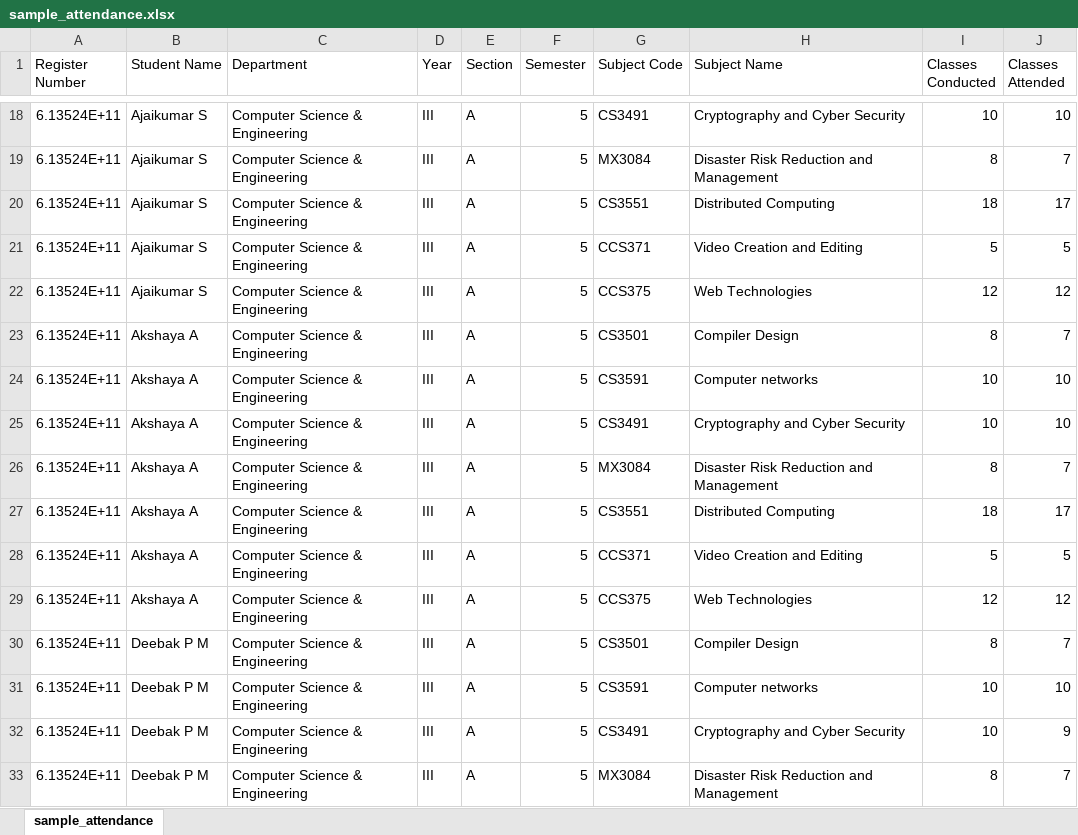
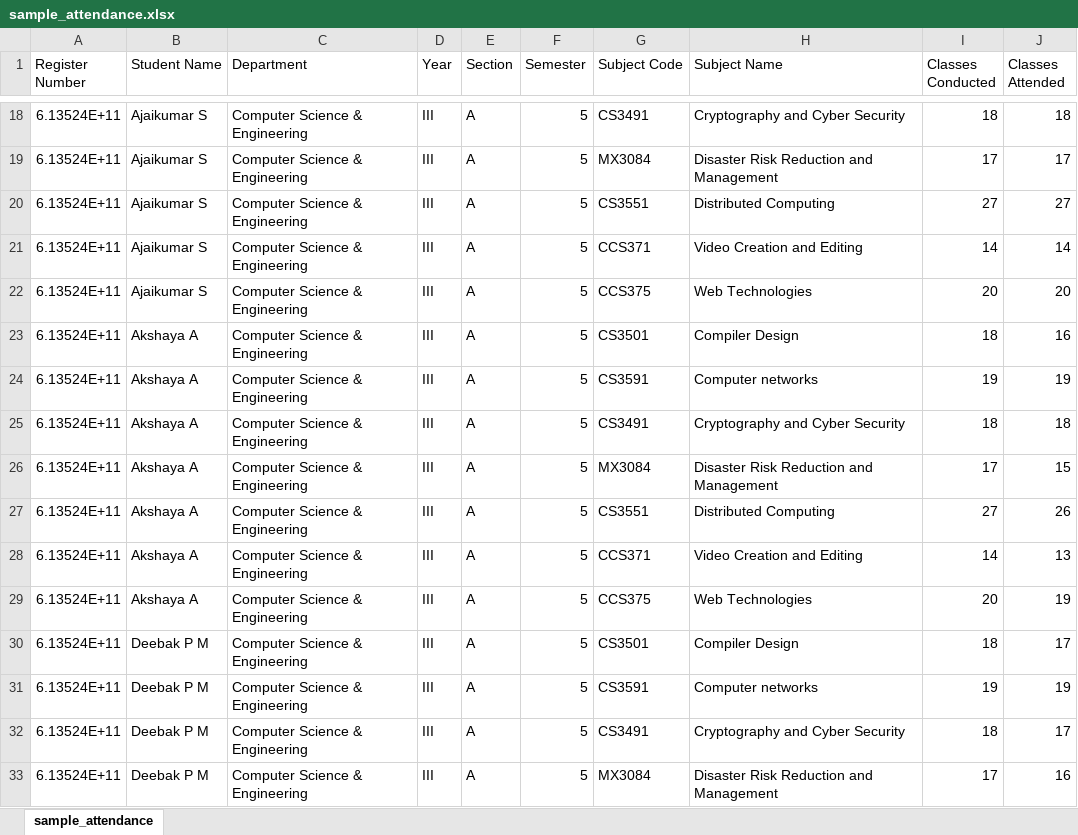
Before and after one commit to Abishek-k-dev-cpu/attendance-system, an Excel workbook: sample_attendance.xlsx, sheet sample_attendance, drawn as a sheet; only a part is shown, gaps mark what is left out; values as stored, in another font and other column widths than the file's, no borders; the diff covers the shown part only; the diff names each change by its address in the sheet, - before the commit and + after, or states it on an @@ line.

```diff
--- a/sample_attendance.xlsx (sheet sample_attendance)
+++ b/sample_attendance.xlsx (sheet sample_attendance)
-I18 (Classes Conducted): 10
+I18 (Classes Conducted): 18
-J18 (Classes Attended): 10
+J18 (Classes Attended): 18
-I19 (Classes Conducted): 8
+I19 (Classes Conducted): 17
-J19 (Classes Attended): 7
+J19 (Classes Attended): 17
-I20 (Classes Conducted): 18
+I20 (Classes Conducted): 27
-J20 (Classes Attended): 17
+J20 (Classes Attended): 27
-I21 (Classes Conducted): 5
+I21 (Classes Conducted): 14
-J21 (Classes Attended): 5
+J21 (Classes Attended): 14
-I22 (Classes Conducted): 12
+I22 (Classes Conducted): 20
-J22 (Classes Attended): 12
+J22 (Classes Attended): 20
-I23 (Classes Conducted): 8
+I23 (Classes Conducted): 18
-J23 (Classes Attended): 7
+J23 (Classes Attended): 16
-I24 (Classes Conducted): 10
+I24 (Classes Conducted): 19
-J24 (Classes Attended): 10
+J24 (Classes Attended): 19
-I25 (Classes Conducted): 10
+I25 (Classes Conducted): 18
-J25 (Classes Attended): 10
+J25 (Classes Attended): 18
-I26 (Classes Conducted): 8
+I26 (Classes Conducted): 17
-J26 (Classes Attended): 7
+J26 (Classes Attended): 15
-I27 (Classes Conducted): 18
+I27 (Classes Conducted): 27
-J27 (Classes Attended): 17
+J27 (Classes Attended): 26
-I28 (Classes Conducted): 5
+I28 (Classes Conducted): 14
-J28 (Classes Attended): 5
+J28 (Classes Attended): 13
-I29 (Classes Conducted): 12
+I29 (Classes Conducted): 20
-J29 (Classes Attended): 12
+J29 (Classes Attended): 19
-I30 (Classes Conducted): 8
+I30 (Classes Conducted): 18
-J30 (Classes Attended): 7
+J30 (Classes Attended): 17
-I31 (Classes Conducted): 10
+I31 (Classes Conducted): 19
-J31 (Classes Attended): 10
+J31 (Classes Attended): 19
-I32 (Classes Conducted): 10
+I32 (Classes Conducted): 18
-J32 (Classes Attended): 9
+J32 (Classes Attended): 17
-I33 (Classes Conducted): 8
+I33 (Classes Conducted): 17
-J33 (Classes Attended): 7
+J33 (Classes Attended): 16
```
Also changed, not shown: 1002 edited cells elsewhere in this sheet.
